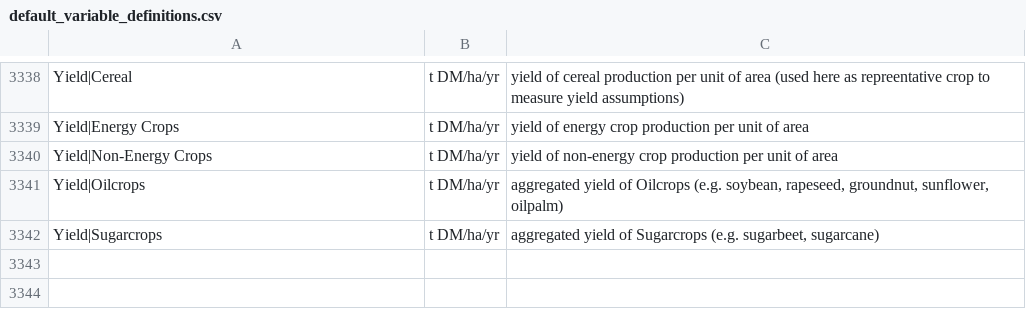
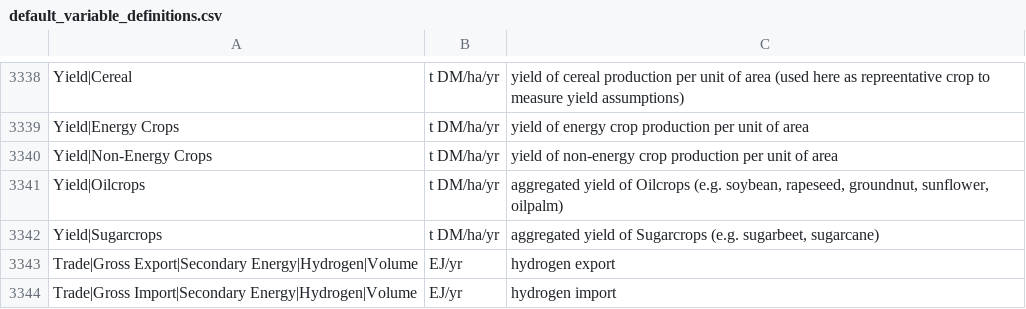
Before and after one commit to awais307/message-ix-canada, a CSV file: data/legacy/default_variable_definitions.csv, drawn as a sheet; only a part is shown, gaps mark what is left out.

Commit message:
Adding Trade to Reporter
Had to comment out shipping as it isn't captured. Also added h2 import and export to default_variable_definitions

```diff
--- a/data/legacy/default_variable_definitions.csv
+++ b/data/legacy/default_variable_definitions.csv
@@ -3349 +3349,3 @@ Yield|Oilcrops,t DM/ha/yr,"aggregated yield of Oilcrops (e.g. soybean, rapeseed,
 Yield|Sugarcrops,t DM/ha/yr,"aggregated yield of Sugarcrops (e.g. sugarbeet, sugarcane)"
+Trade|Gross Export|Secondary Energy|Hydrogen|Volume,EJ/yr,hydrogen export
+Trade|Gross Import|Secondary Energy|Hydrogen|Volume,EJ/yr,hydrogen import
```
Also changed, not shown: 1 other file.
